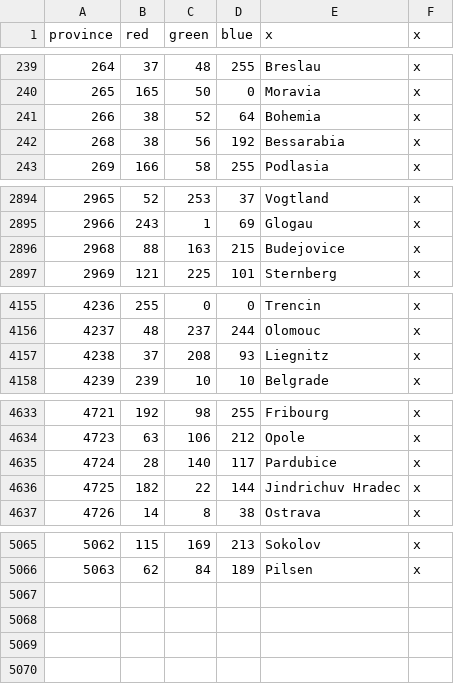
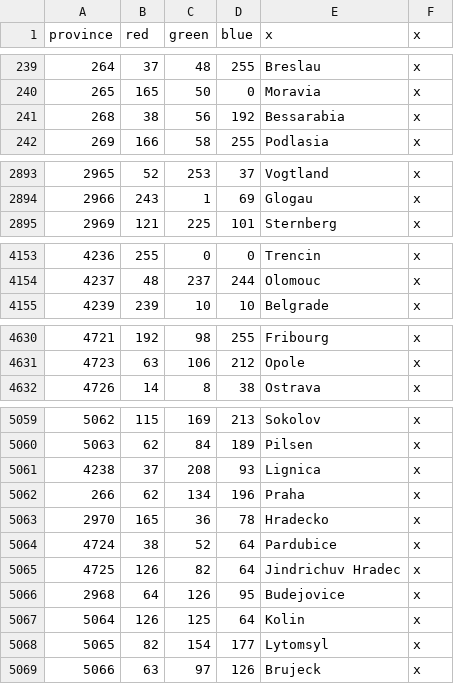
Before and after one commit to AlexTitan747/1.32-new-patch, a CSV file: map/definition.csv, drawn as a sheet; only a part is shown, gaps mark what is left out; the diff covers the shown part only.

```diff
--- a/map/definition.csv
+++ b/map/definition.csv
@@ -240,3 +240,2 @@ province;red;green;blue;x;x
 265;165;50;0;Moravia;x
-266;38;52;64;Bohemia;x
 268;38;56;192;Bessarabia;x
@@ -2895,3 +2894,2 @@ province;red;green;blue;x;x
 2966;243;1;69;Glogau;x
-2968;88;163;215;Budejovice;x
 2969;121;225;101;Sternberg;x
@@ -4156,3 +4154,2 @@ province;red;green;blue;x;x
 4237;48;237;244;Olomouc;x
-4238;37;208;93;Liegnitz;x
 4239;239;10;10;Belgrade;x
@@ -4634,4 +4631,2 @@ province;red;green;blue;x;x
 4723;63;106;212;Opole;x
-4724;28;140;117;Pardubice;x
-4725;182;22;144;Jindrichuv Hradec;x
 4726;14;8;38;Ostrava;x
@@ -5066 +5060,10 @@ province;red;green;blue;x;x
 5063;62;84;189;Pilsen;x
+4238;37;208;93;Lignica;x
+266;62;134;196;Praha;x
+2970;165;36;78;Hradecko;x
+4724;38;52;64;Pardubice;x
+4725;126;82;64;Jindrichuv Hradec;x
+2968;64;126;95;Budejovice;x
+5064;126;125;64;Kolin;x
+5065;82;154;177;Lytomsyl;x
+5066;63;97;126;Brujeck;x
```
Also changed, not shown: 1 removed row elsewhere in this file, 16 other files.
